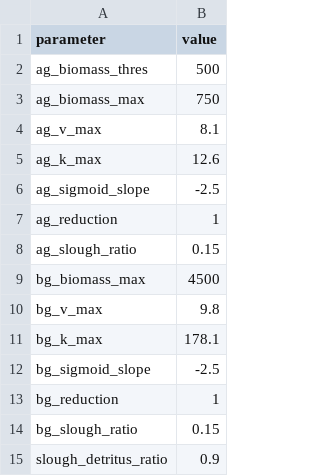
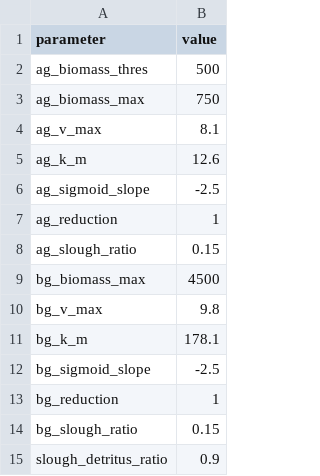
Before and after one commit to Allgeier-Lab/arrR, a CSV file: inst/extdata/parameters.csv, drawn as a sheet; only a part is shown.

```diff
--- a/inst/extdata/parameters.csv
+++ b/inst/extdata/parameters.csv
@@ -4,3 +4,3 @@
 "ag_v_max";8.1
-"ag_k_max";12.6
+"ag_k_m";12.6
 "ag_sigmoid_slope";-2.5
@@ -10,3 +10,3 @@
 "bg_v_max";9.8
-"bg_k_max";178.1
+"bg_k_m";178.1
 "bg_sigmoid_slope";-2.5
```
Also changed, not shown: 7 other files.
